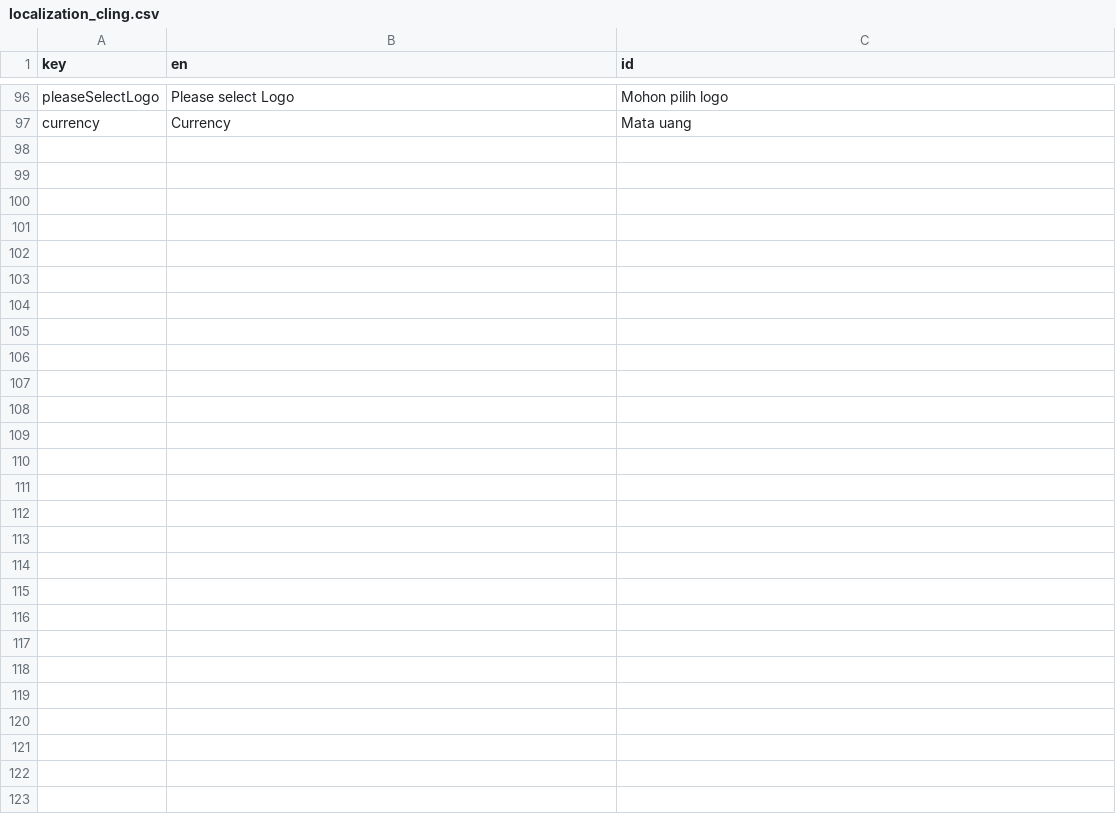
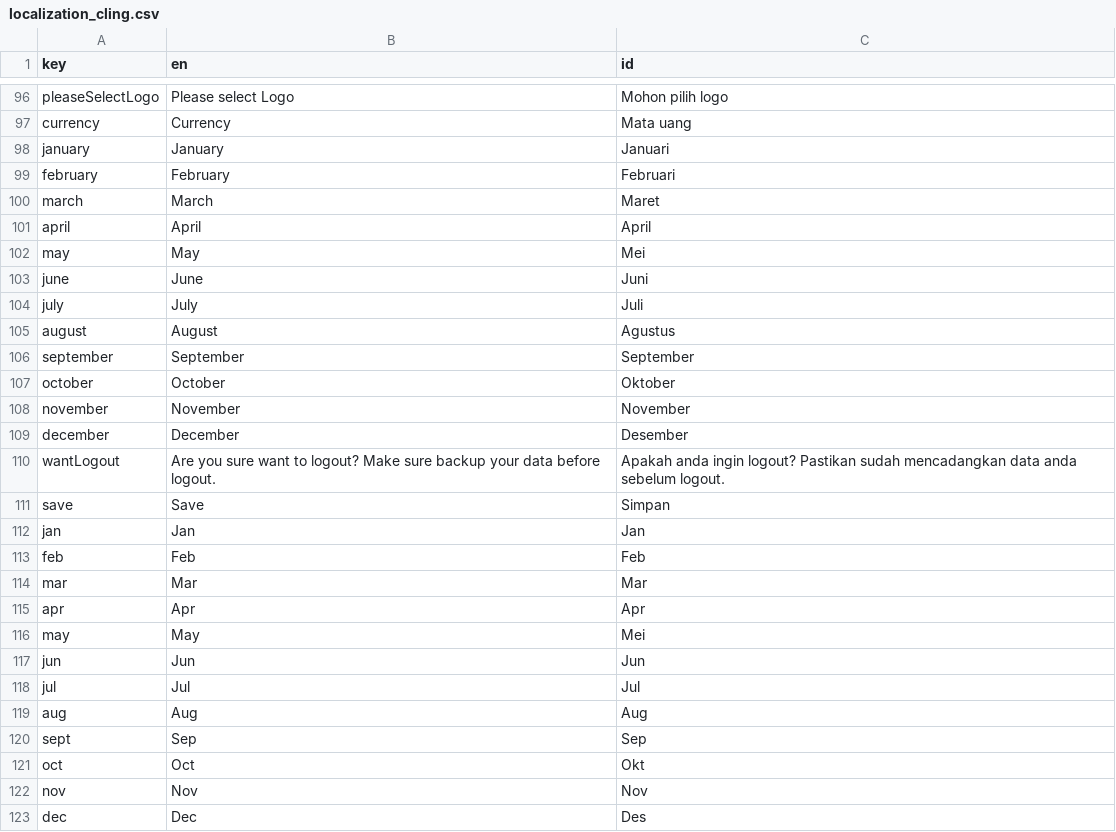
Before and after one commit to mayudevID/cling, a CSV file: lib/resources/localization/localization_cling.csv, drawn as a sheet; only a part is shown, gaps mark what is left out; the diff covers the shown part only; the diff names each change by its address in the sheet, - before the commit and + after, or states it on an @@ line.

```diff
--- a/lib/resources/localization/localization_cling.csv
+++ b/lib/resources/localization/localization_cling.csv
+row 98: january | January | Januari
+row 99: february | February | Februari
+row 100: march | March | Maret
+row 101: april | April | April
+row 102: may | May | Mei
+row 103: june | June | Juni
+row 104: july | July | Juli
+row 105: august | August | Agustus
+row 106: september | September | September
+row 107: october | October | Oktober
+row 108: november | November | November
+row 109: december | December | Desember
+row 110: wantLogout | Are you sure want to logout? Make sure backup your data before logout. | Apakah anda ingin logout? Pastikan sudah mencadangkan data anda sebelum logout.
+row 111: save | Save | Simpan
+row 112: jan | Jan | Jan
+row 113: feb | Feb | Feb
+row 114: mar | Mar | Mar
+row 115: apr | Apr | Apr
+row 116: may | May | Mei
+row 117: jun | Jun | Jun
+row 118: jul | Jul | Jul
+row 119: aug | Aug | Aug
+row 120: sept | Sep | Sep
+row 121: oct | Oct | Okt
+row 122: nov | Nov | Nov
+row 123: dec | Dec | Des
```
Also changed, not shown: 1 edited cell elsewhere in this file, 16 other files.
